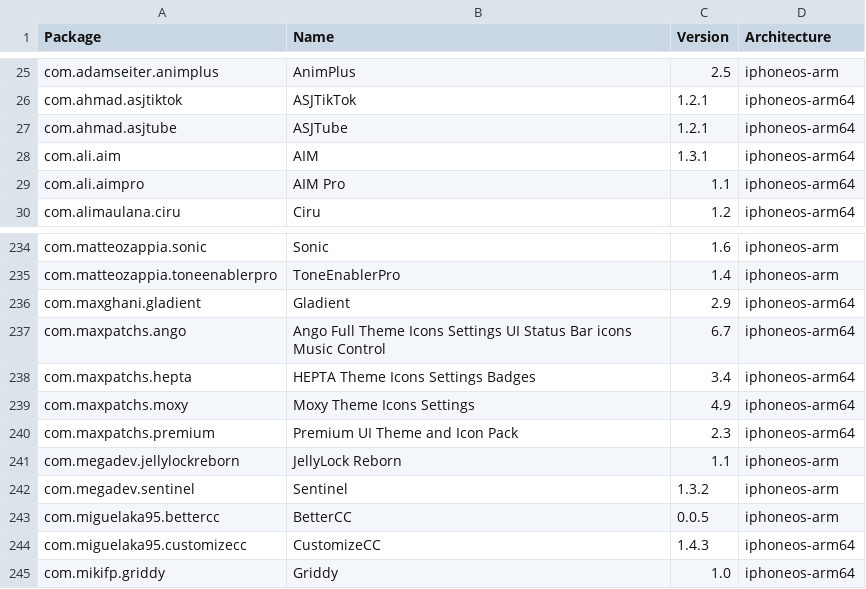
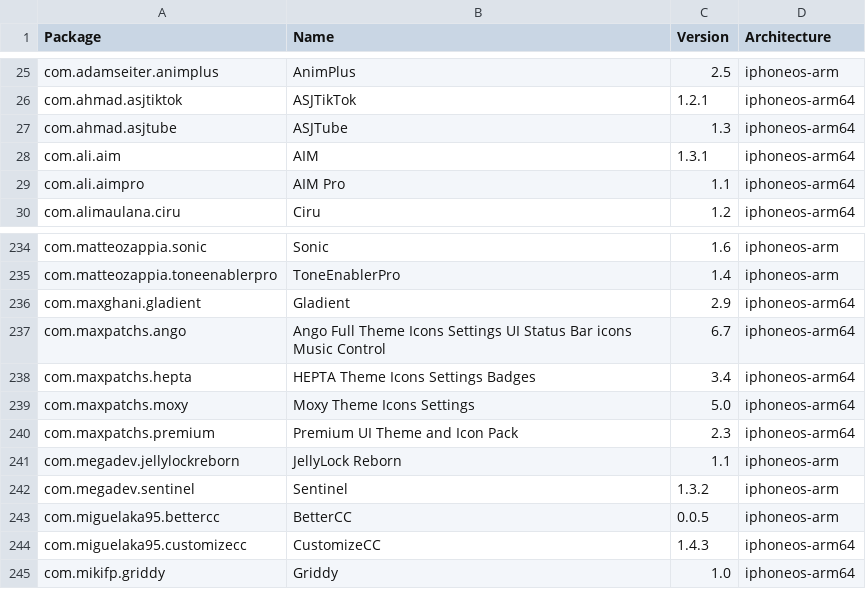
Before and after one commit to invalidunit/crc_bark, a CSV file: Library/Caches/com.nan.crc/5955f11057cbf31ca2ac3620a1be6dfe5b69dd4edd2714f225e3bb363c636dc5.csv, drawn as a sheet; only a part is shown, gaps mark what is left out.

```diff
--- a/Library/Caches/com.nan.crc/5955f11057cbf31ca2ac3620a1be6dfe5b69dd4edd2714f225e3bb363c636dc5.csv
+++ b/Library/Caches/com.nan.crc/5955f11057cbf31ca2ac3620a1be6dfe5b69dd4edd2714f225e3bb363c636dc5.csv
@@ -26,3 +26,3 @@ com.adamseiter.animplus,AnimPlus,2.5,iphoneos-arm
 com.ahmad.asjtiktok,ASJTikTok,1.2.1,iphoneos-arm64
-com.ahmad.asjtube,ASJTube,1.2.1,iphoneos-arm64
+com.ahmad.asjtube,ASJTube,1.3,iphoneos-arm64
 com.ali.aim,AIM,1.3.1,iphoneos-arm64
@@ -238,3 +238,3 @@ com.maxpatchs.ango,Ango Full Theme Icons Settings UI Status Bar icons Music Cont
 com.maxpatchs.hepta,HEPTA Theme Icons Settings Badges,3.4,iphoneos-arm64
-com.maxpatchs.moxy,Moxy Theme Icons Settings,4.9,iphoneos-arm64
+com.maxpatchs.moxy,Moxy Theme Icons Settings,5.0,iphoneos-arm64
 com.maxpatchs.premium,Premium UI Theme and Icon Pack,2.3,iphoneos-arm64
```
